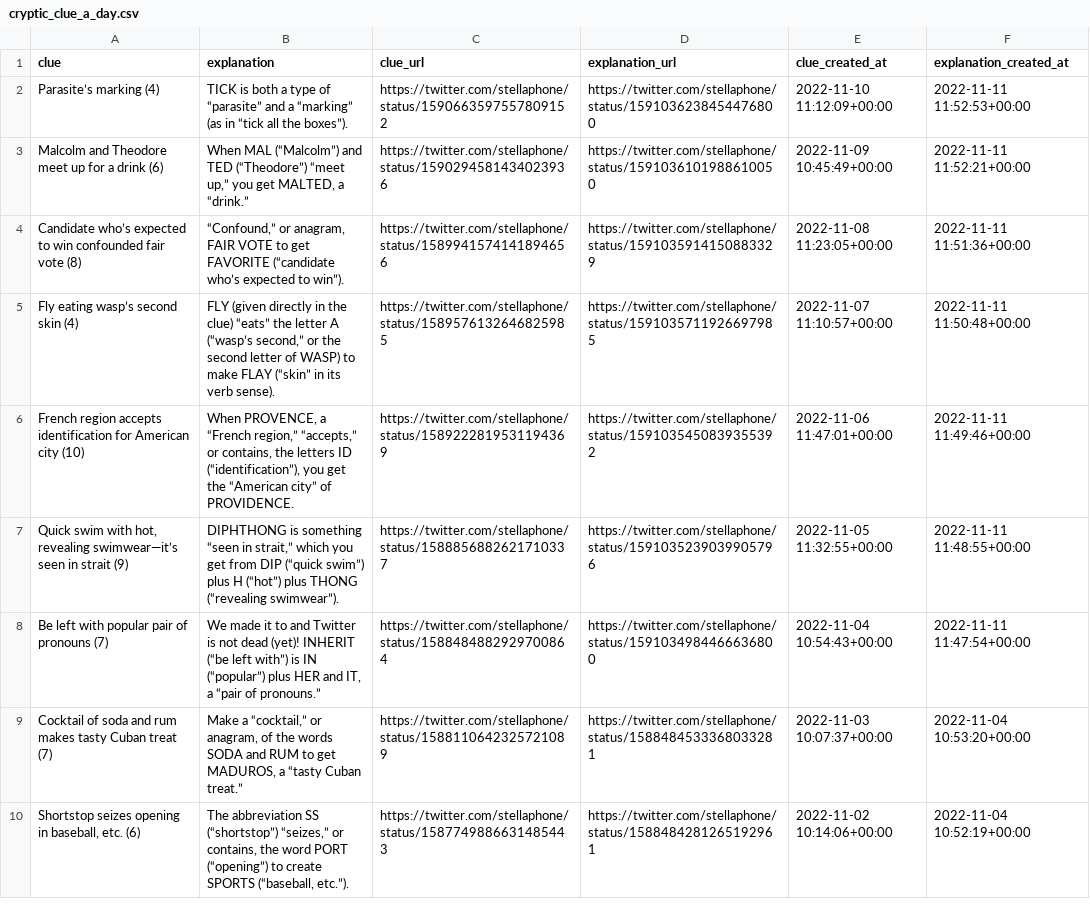
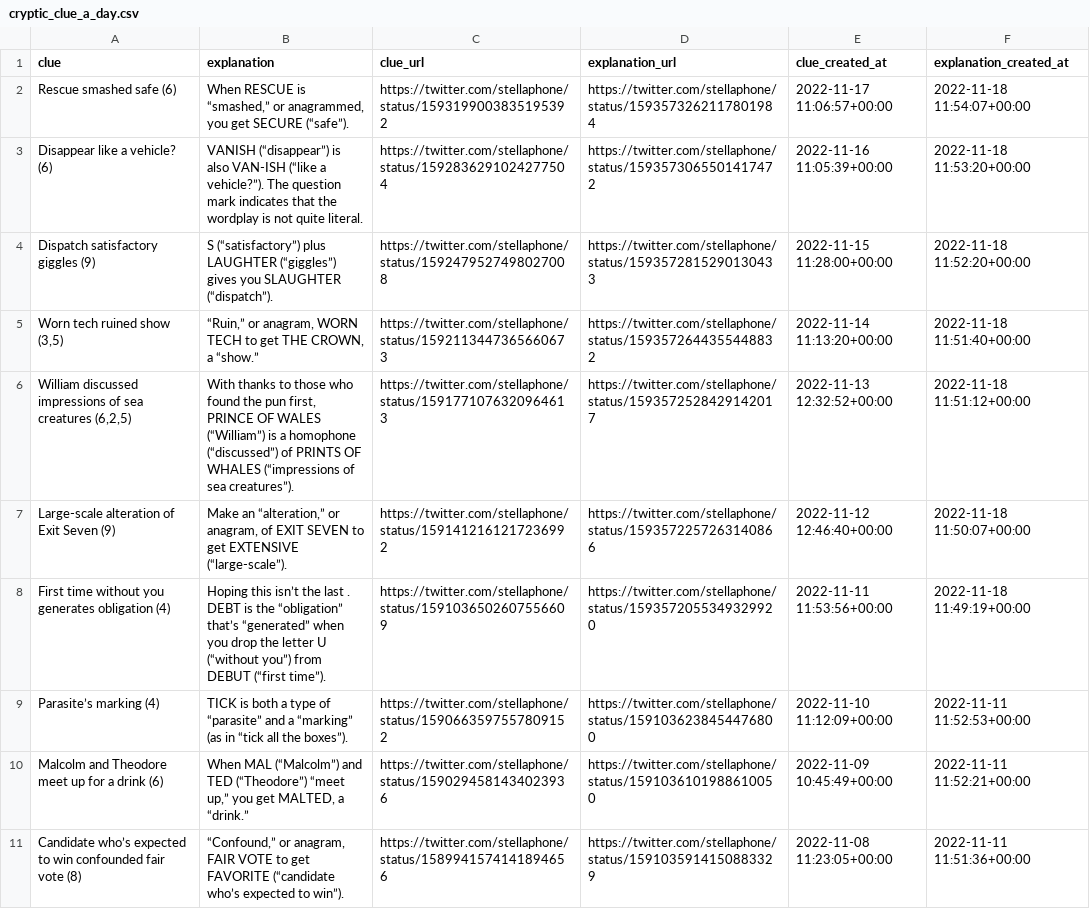
Before and after one commit to eigenfoo/cryptic-clue-a-day, a CSV file: cryptic_clue_a_day.csv, drawn as a sheet; only a part is shown; the shorter side is filled out with more unchanged rows; the diff names each change by its address in the sheet, - before the commit and + after, or states it on an @@ line.

```diff
--- a/cryptic_clue_a_day.csv
+++ b/cryptic_clue_a_day.csv
+row 2: Rescue smashed safe (6) | When RESCUE is “smashed,” or anagrammed, you get SECURE (“safe”). | https://twitter.com/stellaphone/status/1593199003835195392 | https://twitter.com/stellaphone/status/1593573262117801984 | 2022-11-17 11:06:57+00:00 | 2022-11-18 11:54:07+00:00
+row 3: Disappear like a vehicle? (6) | VANISH (“disappear”) is also VAN-ISH (“like a vehicle?”). The question mark indicates that the wordplay is not quite literal. | https://twitter.com/stellaphone/status/1592836291024277504 | https://twitter.com/stellaphone/status/1593573065501417472 | 2022-11-16 11:05:39+00:00 | 2022-11-18 11:53:20+00:00
+row 4: Dispatch satisfactory giggles (9) | S (“satisfactory”) plus LAUGHTER (“giggles”) gives you SLAUGHTER (“dispatch”). | https://twitter.com/stellaphone/status/1592479527498027008 | https://twitter.com/stellaphone/status/1593572815290130433 | 2022-11-15 11:28:00+00:00 | 2022-11-18 11:52:20+00:00
+row 5: Worn tech ruined show (3,5) | “Ruin,” or anagram, WORN TECH to get THE CROWN, a “show.” | https://twitter.com/stellaphone/status/1592113447365660673 | https://twitter.com/stellaphone/status/1593572644355448832 | 2022-11-14 11:13:20+00:00 | 2022-11-18 11:51:40+00:00
+row 6: William discussed impressions of sea creatures (6,2,5) | With thanks to those who found the pun first, PRINCE OF WALES (“William”) is a homophone (“discussed”) of PRINTS OF WHALES (“impressions of sea creatures”). | https://twitter.com/stellaphone/status/1591771076320964613 | https://twitter.com/stellaphone/status/1593572528429142017 | 2022-11-13 12:32:52+00:00 | 2022-11-18 11:51:12+00:00
+row 7: Large-scale alteration of Exit Seven (9) | Make an “alteration,” or anagram, of EXIT SEVEN to get EXTENSIVE (“large-scale”). | https://twitter.com/stellaphone/status/1591412161217236992 | https://twitter.com/stellaphone/status/1593572257263140866 | 2022-11-12 12:46:40+00:00 | 2022-11-18 11:50:07+00:00
+row 8: First time without you generates obligation (4) | Hoping this isn’t the last . DEBT is the “obligation” that’s “generated” when you drop the letter U (“without you”) from DEBUT (“first time”). | https://twitter.com/stellaphone/status/1591036502607556609 | https://twitter.com/stellaphone/status/1593572055349329920 | 2022-11-11 11:53:56+00:00 | 2022-11-18 11:49:19+00:00
```
Also changed, not shown: 1 other file.
